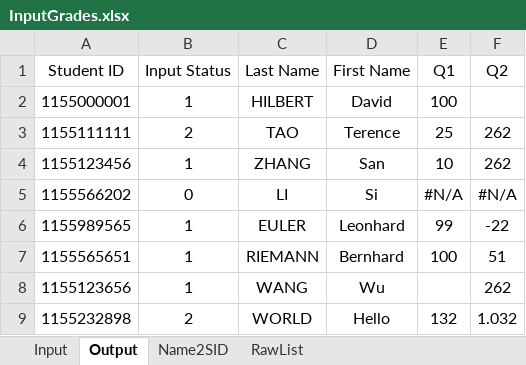
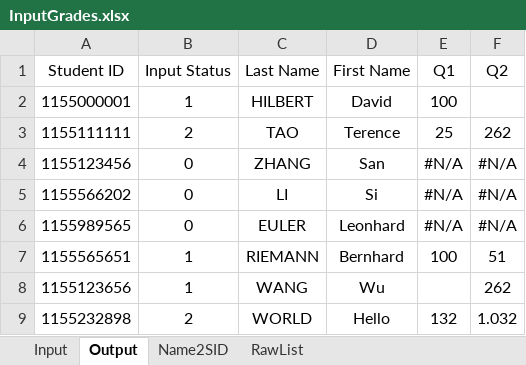
Before and after one commit to zfengg/toolkit, an Excel workbook: TA/InputGrades.xlsx, sheet Output, drawn as a sheet; values as stored, in another font and other column widths than the file's, no borders; conditional formats not drawn; the diff names each change by its address in the sheet, - before the commit and + after, or states it on an @@ line.

```diff
--- a/TA/InputGrades.xlsx (sheet Output)
+++ b/TA/InputGrades.xlsx (sheet Output)
-B4 (Input Status): 1
+B4 (Input Status): 0
-E4 (Q1): 10
+E4 (Q1): #N/A
-F4 (Q2): 262
+F4 (Q2): #N/A
-B6 (Input Status): 1
+B6 (Input Status): 0
-E6 (Q1): 99
+E6 (Q1): #N/A
-F6 (Q2): -22
+F6 (Q2): #N/A
```
Also changed, not shown: sheet Input, formulas that keep their value.
